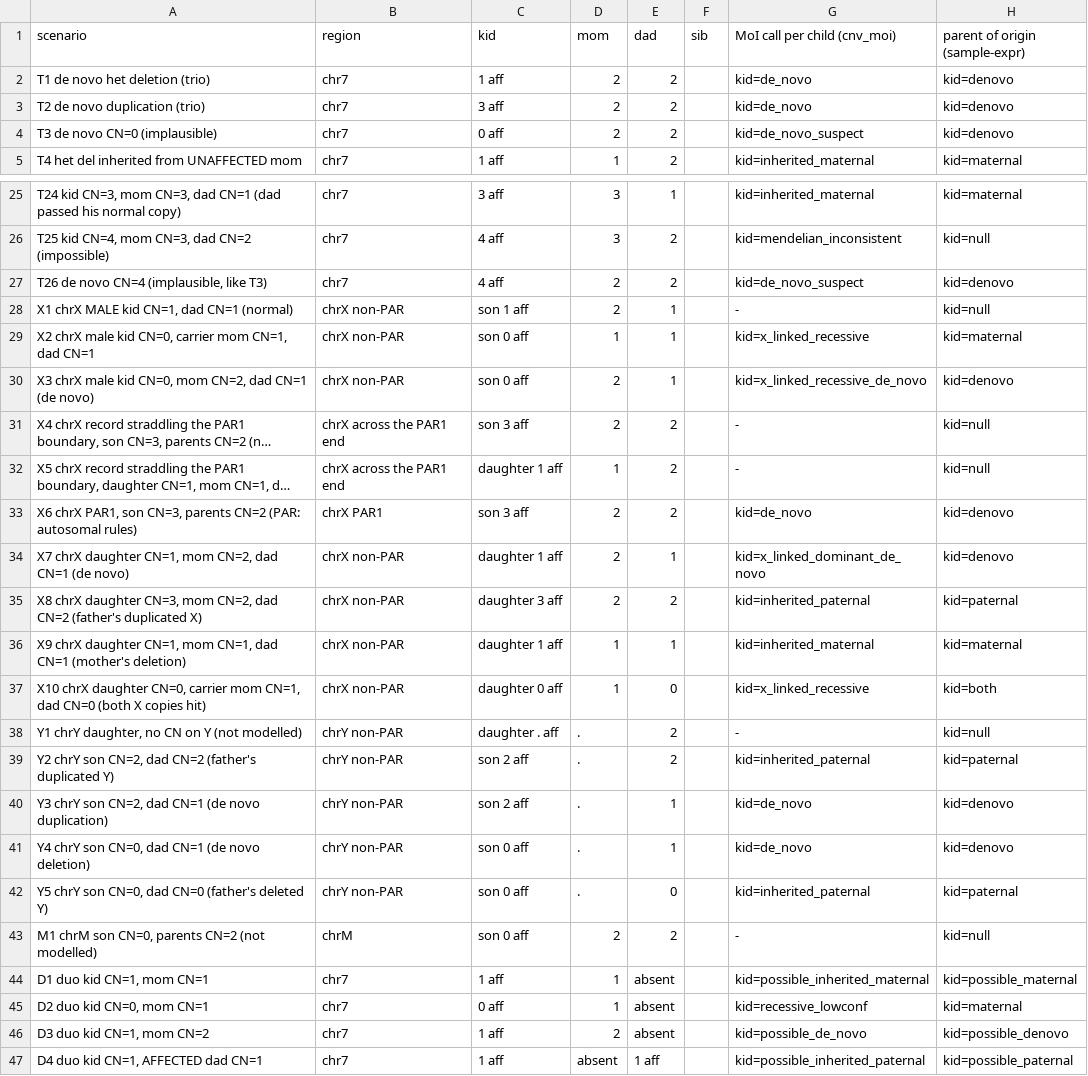
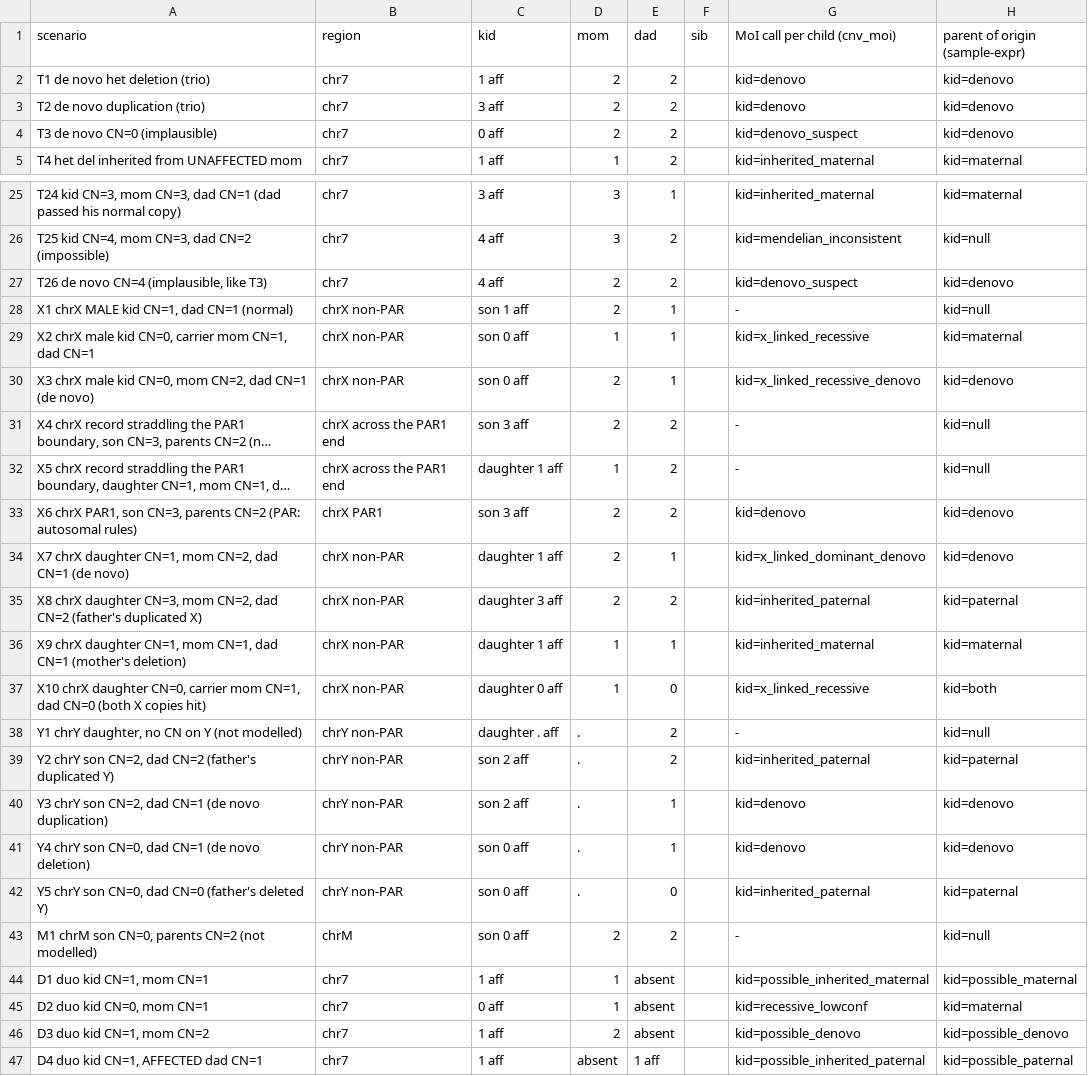
Before and after one commit to Ferlab-Ste-Justine/cnv-post-processing, a TSV file: assets/moi_scenarios.expected.tsv, drawn as a sheet; only a part is shown, gaps mark what is left out; long unchanged cells end in …; the diff covers the shown part only; the diff names each change by its address in the sheet, - before the commit and + after, or states it on an @@ line.

```diff
--- a/assets/moi_scenarios.expected.tsv
+++ b/assets/moi_scenarios.expected.tsv
-G2:G3 (MoI call per child (cnv_moi)): kid=de_novo
+G2:G3 (MoI call per child (cnv_moi)): kid=denovo
-G4 (MoI call per child (cnv_moi)): kid=de_novo_suspect
+G4 (MoI call per child (cnv_moi)): kid=denovo_suspect
-G27 (MoI call per child (cnv_moi)): kid=de_novo_suspect
+G27 (MoI call per child (cnv_moi)): kid=denovo_suspect
-G30 (MoI call per child (cnv_moi)): kid=x_linked_recessive_de_novo
+G30 (MoI call per child (cnv_moi)): kid=x_linked_recessive_denovo
-G33 (MoI call per child (cnv_moi)): kid=de_novo
+G33 (MoI call per child (cnv_moi)): kid=denovo
-G34 (MoI call per child (cnv_moi)): kid=x_linked_dominant_de_novo
+G34 (MoI call per child (cnv_moi)): kid=x_linked_dominant_denovo
-G40:G41 (MoI call per child (cnv_moi)): kid=de_novo
+G40:G41 (MoI call per child (cnv_moi)): kid=denovo
-G46 (MoI call per child (cnv_moi)): kid=possible_de_novo
+G46 (MoI call per child (cnv_moi)): kid=possible_denovo
```
Also changed, not shown: 3 edited cells elsewhere in this file, assets/trio_lookup_table.tsv, 16 other files.
